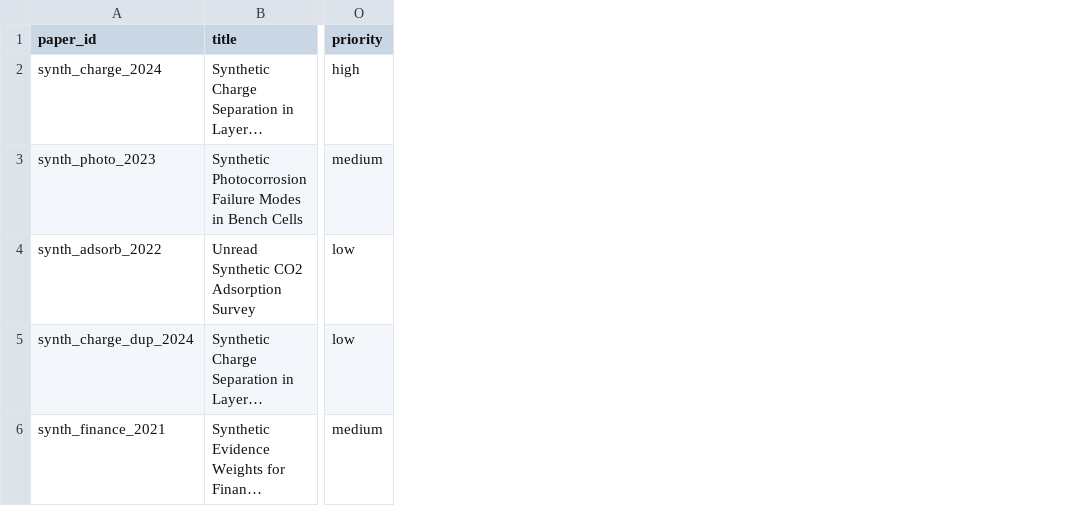
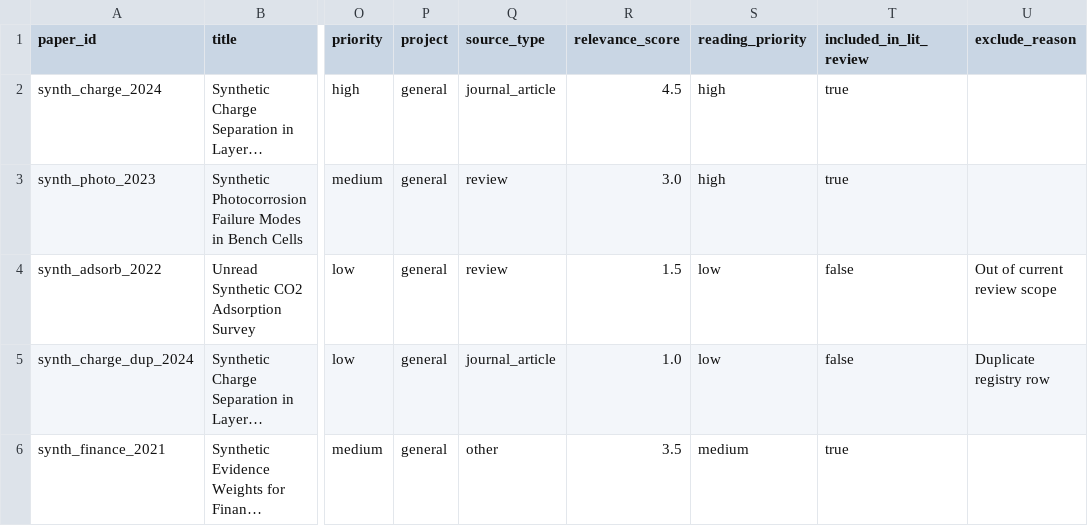
Before and after one commit to angzeli/paper-intelligence-workbench, a CSV file: data/registries/example_papers.csv, drawn as a sheet; only a part is shown, gaps mark what is left out; long unchanged cells end in …; the diff names each change by its address in the sheet, - before the commit and + after, or states it on an @@ line.

Commit message:
feat: add project profiles and v0.2 workflow core

```diff
--- a/data/registries/example_papers.csv
+++ b/data/registries/example_papers.csv
+column P (project), rows 2-6: all general
+column Q (source_type), rows 2-6: journal_article | review | review | journal_article | other
+column R (relevance_score), rows 2-6: 4.5 | 3.0 | 1.5 | 1.0 | 3.5
+column S (reading_priority), rows 2-6: high | high | low | low | medium
+column T (included_in_lit_review), rows 2-6: true | true | false | false | true
+column U (exclude_reason), rows 4-5: Out of current review scope | Duplicate registry row
```
Also changed, not shown: 34 other files.
